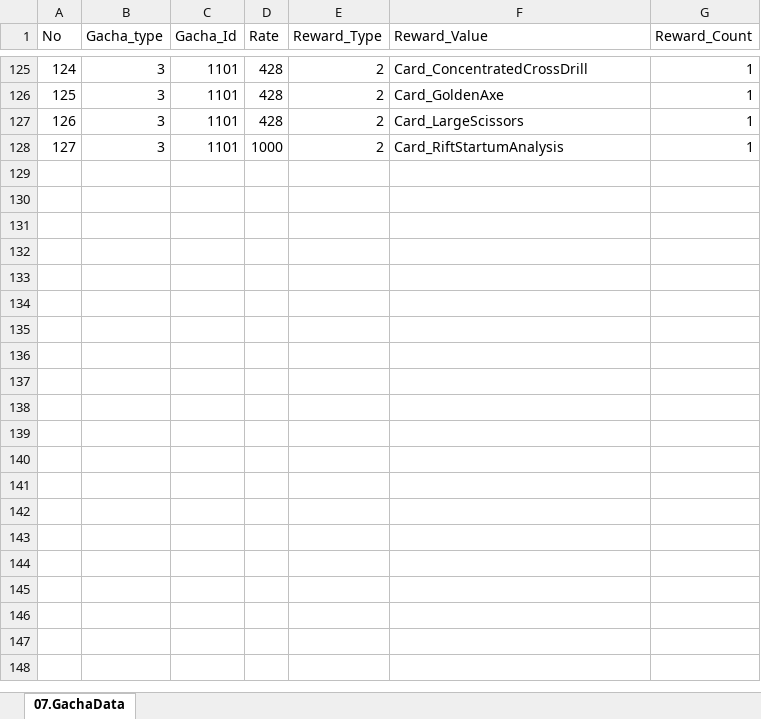
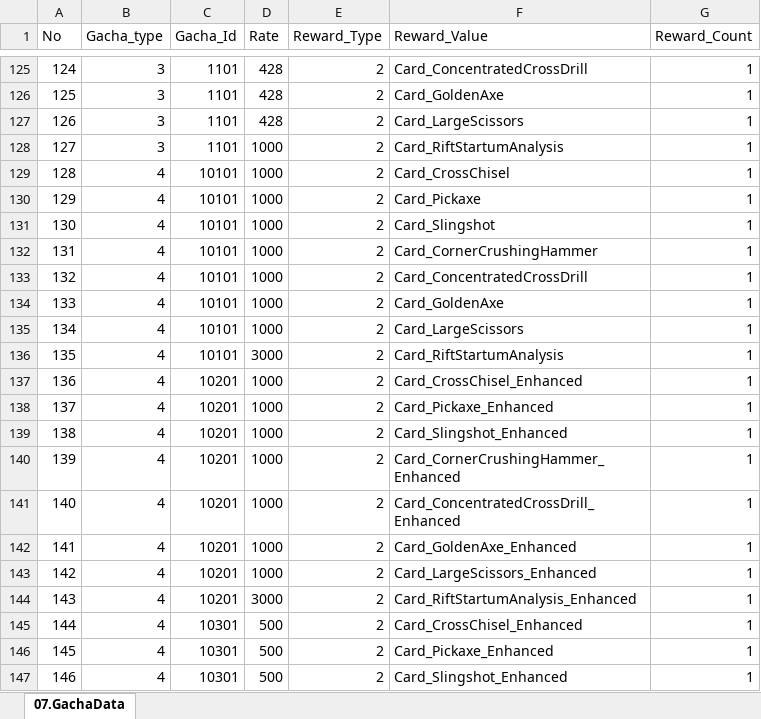
Before and after one commit to kauthor/FluffyDisdog, an Excel workbook: Plan/Table/LiveData/07.GachaData.xlsx, sheet 07.GachaData, drawn as a sheet; only a part is shown, gaps mark what is left out; values as stored, in another font and other column widths than the file's, no borders; the diff covers the shown part only; the diff names each change by its address in the sheet, - before the commit and + after, or states it on an @@ line.

```diff
--- a/Plan/Table/LiveData/07.GachaData.xlsx (sheet 07.GachaData)
+++ b/Plan/Table/LiveData/07.GachaData.xlsx (sheet 07.GachaData)
+row 129: 128 | 4 | 10101 | 1000 | 2 | Card_CrossChisel | 1
+row 130: 129 | 4 | 10101 | 1000 | 2 | Card_Pickaxe | 1
+row 131: 130 | 4 | 10101 | 1000 | 2 | Card_Slingshot | 1
+row 132: 131 | 4 | 10101 | 1000 | 2 | Card_CornerCrushingHammer | 1
+row 133: 132 | 4 | 10101 | 1000 | 2 | Card_ConcentratedCrossDrill | 1
+row 134: 133 | 4 | 10101 | 1000 | 2 | Card_GoldenAxe | 1
+row 135: 134 | 4 | 10101 | 1000 | 2 | Card_LargeScissors | 1
+row 136: 135 | 4 | 10101 | 3000 | 2 | Card_RiftStartumAnalysis | 1
+row 137: 136 | 4 | 10201 | 1000 | 2 | Card_CrossChisel_Enhanced | 1
+row 138: 137 | 4 | 10201 | 1000 | 2 | Card_Pickaxe_Enhanced | 1
+row 139: 138 | 4 | 10201 | 1000 | 2 | Card_Slingshot_Enhanced | 1
+row 140: 139 | 4 | 10201 | 1000 | 2 | Card_CornerCrushingHammer_Enhanced | 1
+row 141: 140 | 4 | 10201 | 1000 | 2 | Card_ConcentratedCrossDrill_Enhanced | 1
+row 142: 141 | 4 | 10201 | 1000 | 2 | Card_GoldenAxe_Enhanced | 1
+row 143: 142 | 4 | 10201 | 1000 | 2 | Card_LargeScissors_Enhanced | 1
+row 144: 143 | 4 | 10201 | 3000 | 2 | Card_RiftStartumAnalysis_Enhanced | 1
+row 145: 144 | 4 | 10301 | 500 | 2 | Card_CrossChisel_Enhanced | 1
+row 146: 145 | 4 | 10301 | 500 | 2 | Card_Pickaxe_Enhanced | 1
+row 147: 146 | 4 | 10301 | 500 | 2 | Card_Slingshot_Enhanced | 1
```
Also changed, not shown: 24 added rows elsewhere in this sheet, Plan/Table/룬테리아 데이터 테이블.xlsm, 9 other files.
